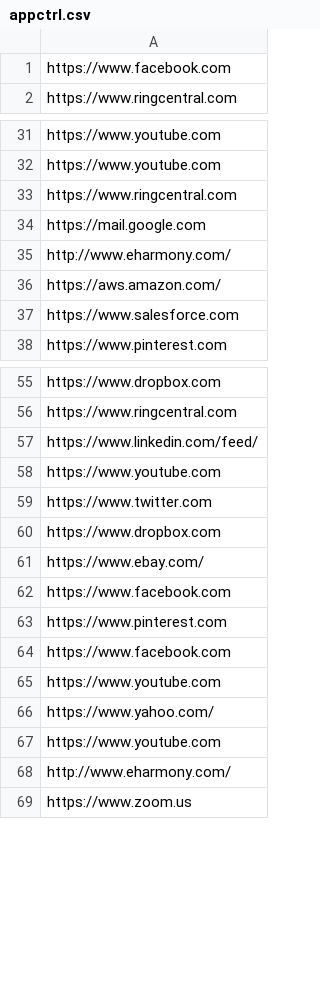
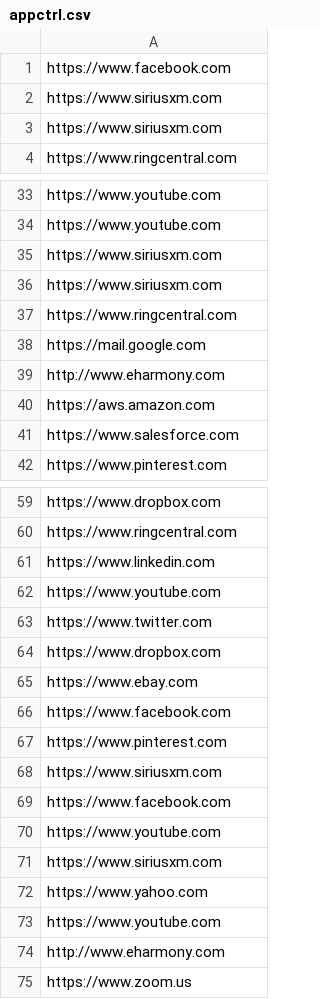
Before and after one commit to gahlberg/fit, a CSV file: appctrl.csv, drawn as a sheet; only a part is shown, gaps mark what is left out; the diff covers the shown part only.

```diff
--- a/appctrl.csv
+++ b/appctrl.csv
@@ -1,2 +1,4 @@
 https://www.facebook.com
+https://www.siriusxm.com
+https://www.siriusxm.com
 https://www.ringcentral.com
@@ -32,6 +34,8 @@ https://www.youtube.com
 https://www.youtube.com
+https://www.siriusxm.com
+https://www.siriusxm.com
 https://www.ringcentral.com
 https://mail.google.com
-http://www.eharmony.com/
-https://aws.amazon.com/
+http://www.eharmony.com
+https://aws.amazon.com
 https://www.salesforce.com
@@ -56,3 +60,3 @@ https://www.dropbox.com
 https://www.ringcentral.com
-https://www.linkedin.com/feed/
+https://www.linkedin.com
 https://www.youtube.com
@@ -60,10 +64,12 @@ https://www.twitter.com
 https://www.dropbox.com
-https://www.ebay.com/
+https://www.ebay.com
 https://www.facebook.com
 https://www.pinterest.com
+https://www.siriusxm.com
 https://www.facebook.com
 https://www.youtube.com
-https://www.yahoo.com/
+https://www.siriusxm.com
+https://www.yahoo.com
 https://www.youtube.com
-http://www.eharmony.com/
+http://www.eharmony.com
 https://www.zoom.us
```
Also changed, not shown: 2 added rows and 12 edited cells elsewhere in this file.
